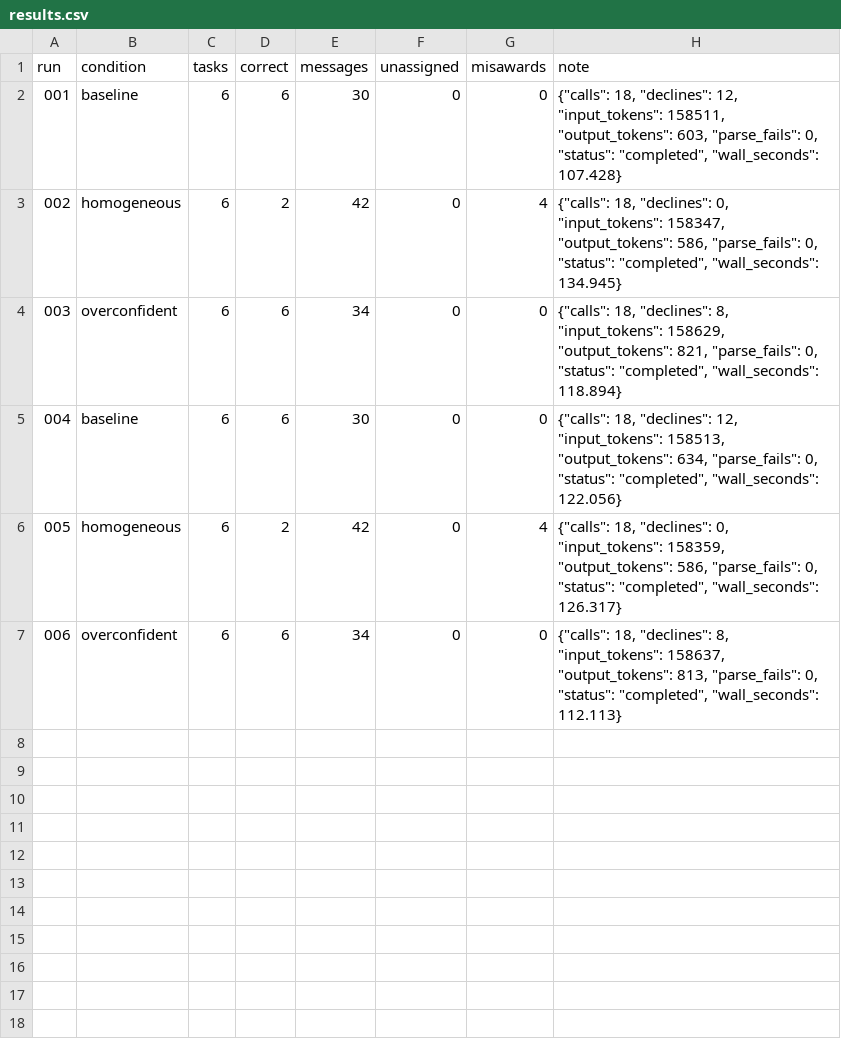
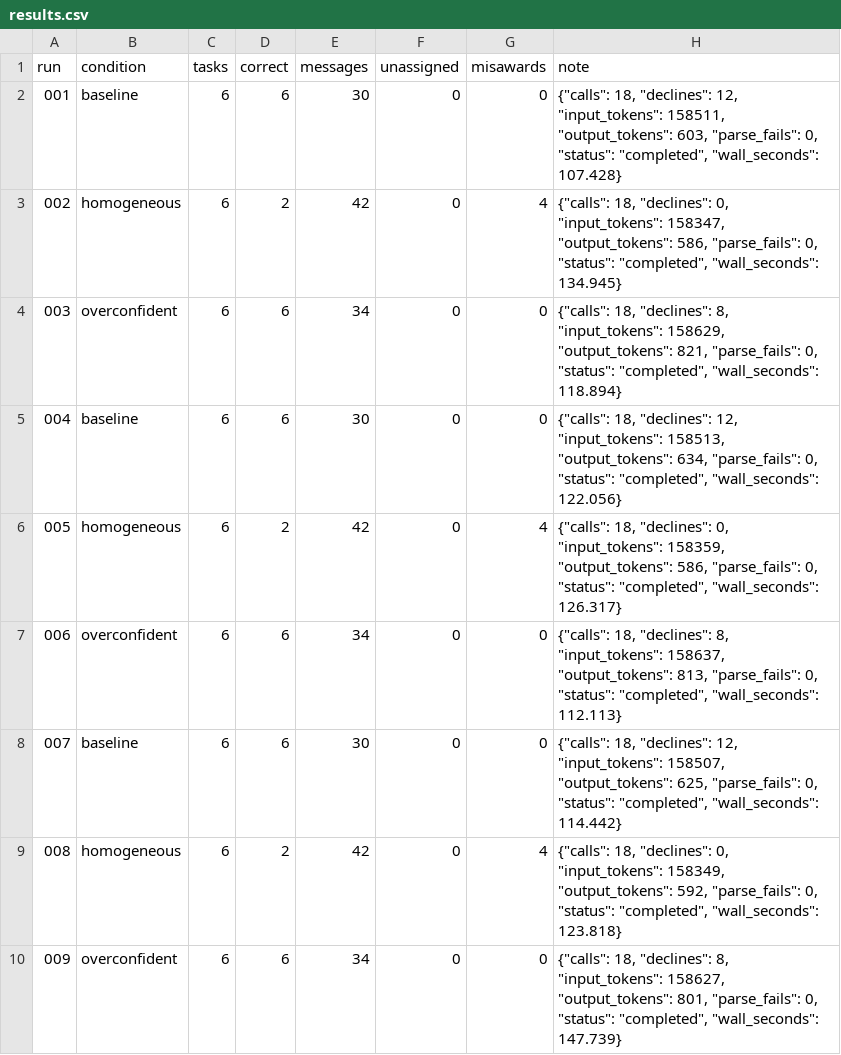
Before and after one commit to Q00/ai-agent-engineering-101, a CSV file: submissions/26520024/week-03/results.csv, drawn as a sheet; the diff names each change by its address in the sheet, - before the commit and + after, or states it on an @@ line.

Commit message:
Complete nine live contract-net runs and evidence-based week-03 report

```diff
--- a/submissions/26520024/week-03/results.csv
+++ b/submissions/26520024/week-03/results.csv
+row 8: 007 | baseline | 6 | 6 | 30 | 0 | 0 | {"calls": 18, "declines": 12, "input_tokens": 158507, "output_tokens": 625, "parse_fails": 0, "status": "completed", "wall_seconds": 114.442}
+row 9: 008 | homogeneous | 6 | 2 | 42 | 0 | 4 | {"calls": 18, "declines": 0, "input_tokens": 158349, "output_tokens": 592, "parse_fails": 0, "status": "completed", "wall_seconds": 123.818}
+row 10: 009 | overconfident | 6 | 6 | 34 | 0 | 0 | {"calls": 18, "declines": 8, "input_tokens": 158627, "output_tokens": 801, "parse_fails": 0, "status": "completed", "wall_seconds": 147.739}
```
Also changed, not shown: 9 other files.
